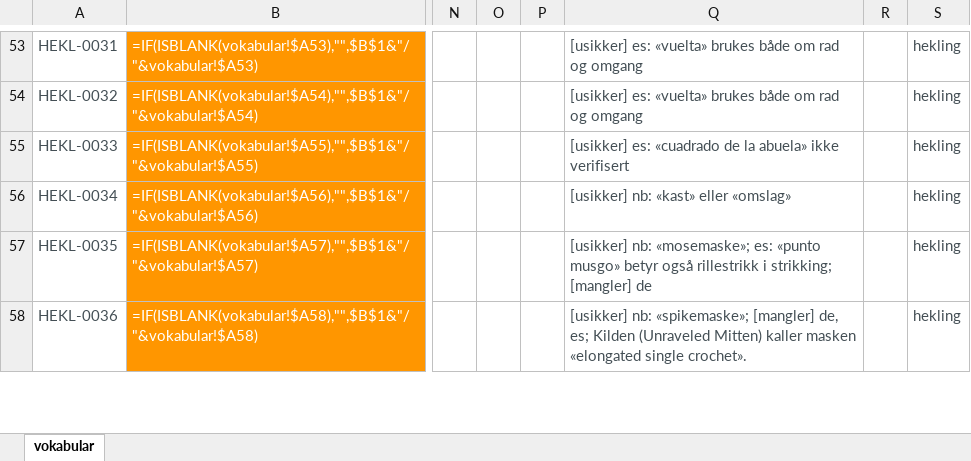
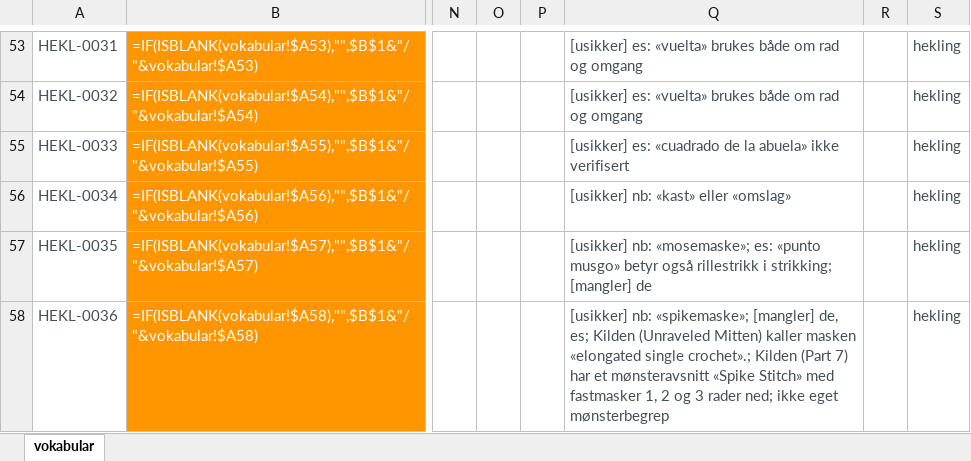
Before and after one commit to UteBroenner/skos-from-pdf-via-excel, an Excel workbook: datasets/hekling/HEKL-v8.xlsx, sheet vokabular, drawn as a sheet; only a part is shown, gaps mark what is left out; values as stored, in another font and other column widths than the file's, no borders; formulas without a stored value are shown as written; conditional formats and table styles not drawn; the diff covers the shown part only; the diff names each change by its address in the sheet, - before the commit and + after, or states it on an @@ line.

```diff
--- a/datasets/hekling/HEKL-v8.xlsx (sheet vokabular)
+++ b/datasets/hekling/HEKL-v8.xlsx (sheet vokabular)
-Q58: …«elongated single crochet».
+Q58: …«elongated single crochet».; Kilden (Part 7) har et mønsteravsnitt «Spike Stitch» med fastmasker 1, 2 og 3 rader ned; ikke eget mønsterbegrep
```
Also changed, not shown: 230 edited cells elsewhere in this sheet, 1 other file.
